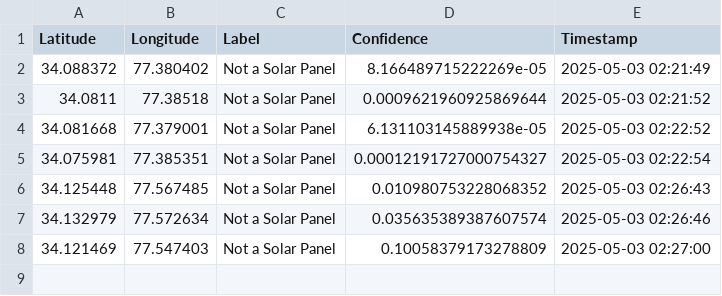
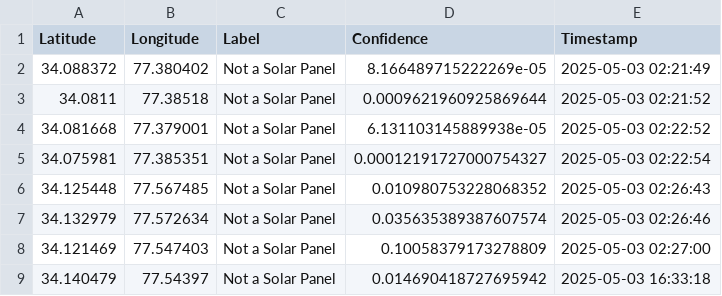
Before and after one commit to shubhramani21/VIKAS, a CSV file: data/predictions.csv, drawn as a sheet.

```diff
--- a/data/predictions.csv
+++ b/data/predictions.csv
@@ -8 +8,2 @@ Latitude,Longitude,Label,Confidence,Timestamp
 34.121469,77.547403,Not a Solar Panel,0.10058379173278809,2025-05-03 02:27:00
+34.140479,77.54397,Not a Solar Panel,0.014690418727695942,2025-05-03 16:33:18
```
Also changed, not shown: 3 other files.
